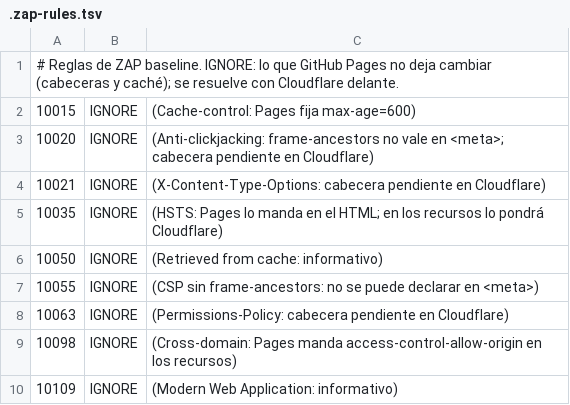
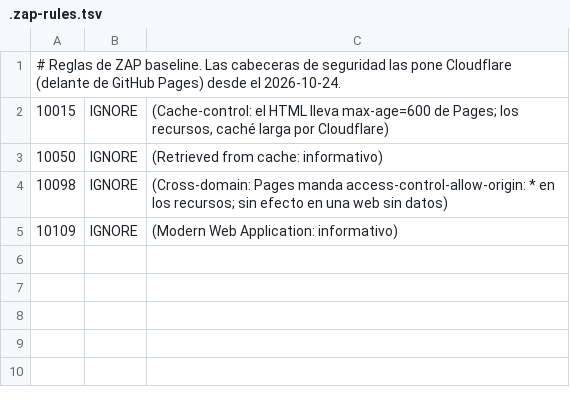
Before and after one commit to ramiroandrescruz/mastil, a TSV file: .zap-rules.tsv, drawn as a sheet.

```diff
--- a/.zap-rules.tsv
+++ b/.zap-rules.tsv
@@ -1,10 +1,5 @@
-# Reglas de ZAP baseline. IGNORE: lo que GitHub Pages no deja cambiar (cabeceras y caché); se resuelve con Cloudflare delante.
-10015	IGNORE	(Cache-control: Pages fija max-age=600)
-10020	IGNORE	(Anti-clickjacking: frame-ancestors no vale en <meta>; cabecera pendiente en Cloudflare)
-10021	IGNORE	(X-Content-Type-Options: cabecera pendiente en Cloudflare)
-10035	IGNORE	(HSTS: Pages lo manda en el HTML; en los recursos lo pondrá Cloudflare)
+# Reglas de ZAP baseline. Las cabeceras de seguridad las pone Cloudflare (delante de GitHub Pages) desde el 2026-10-24.
+10015	IGNORE	(Cache-control: el HTML lleva max-age=600 de Pages; los recursos, caché larga por Cloudflare)
 10050	IGNORE	(Retrieved from cache: informativo)
-10055	IGNORE	(CSP sin frame-ancestors: no se puede declarar en <meta>)
-10063	IGNORE	(Permissions-Policy: cabecera pendiente en Cloudflare)
-10098	IGNORE	(Cross-domain: Pages manda access-control-allow-origin en los recursos)
+10098	IGNORE	(Cross-domain: Pages manda access-control-allow-origin: * en los recursos; sin efecto en una web sin datos)
 10109	IGNORE	(Modern Web Application: informativo)
```
Also changed, not shown: 1 other file.
